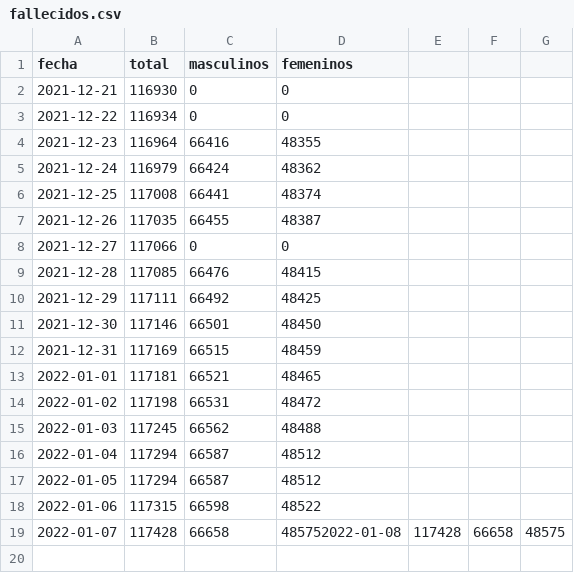
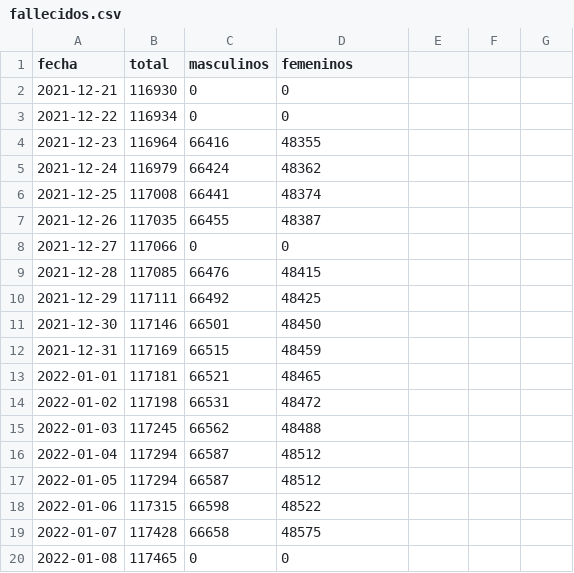
Before and after one commit to manucabral/Codavi, a CSV file: reportes/fallecidos.csv, drawn as a sheet.

Commit message:
Update fallecidos.csv

```diff
--- a/reportes/fallecidos.csv
+++ b/reportes/fallecidos.csv
@@ -18,2 +18,3 @@ fecha,total,masculinos,femeninos
 2022-01-06,117315,66598,48522
-2022-01-07,117428,66658,485752022-01-08,117428,66658,48575
+2022-01-07,117428,66658,48575
+2022-01-08,117465,0,0
```
